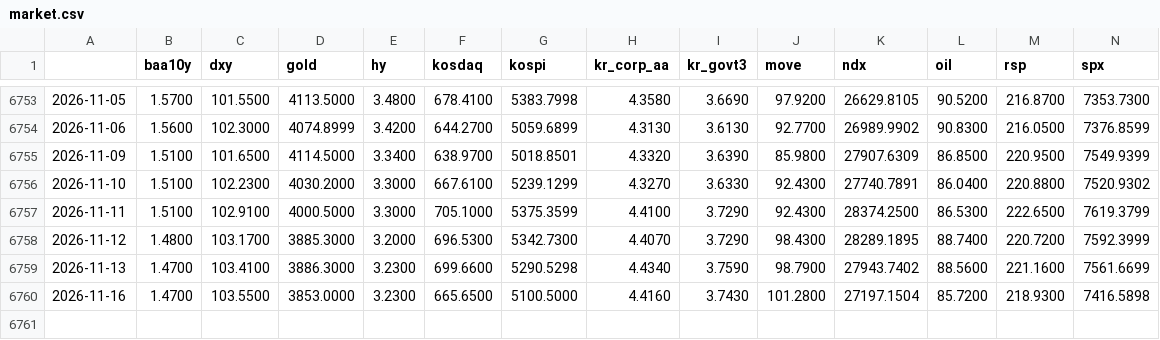
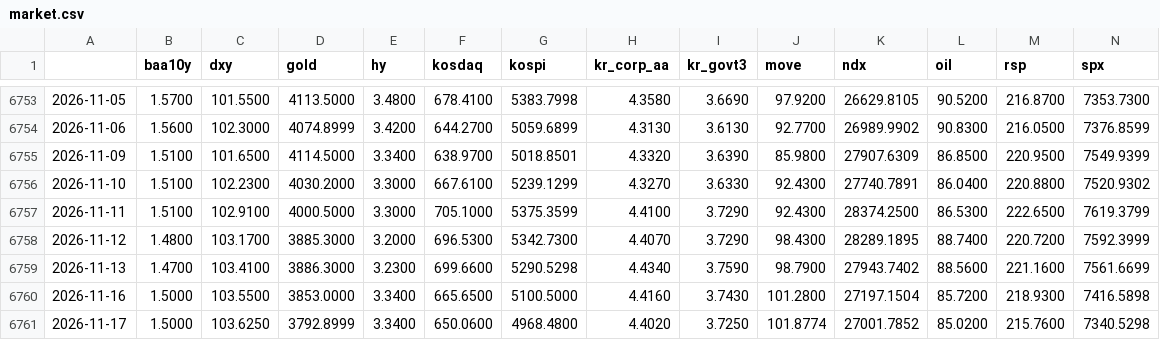
Before and after one commit to sebals38/InvestmentGuide, a CSV file: data/market.csv, drawn as a sheet; only a part is shown, gaps mark what is left out; rows hold the shown columns only; the diff names each change by its address in the sheet, - before the commit and + after, or states it on an @@ line.

```diff
--- a/data/market.csv
+++ b/data/market.csv
-B6760 (baa10y): 1.4700
+B6760 (baa10y): 1.5000
-E6760 (hy): 3.2300
+E6760 (hy): 3.3400
+row 6761: 2026-11-17 | 1.5000 | 103.6250 | 3792.8999 | 3.3400 | 650.0600 | 4968.4800 | 4.4020 | 3.7250 | 101.8774 | 27001.7852 | 85.0200 | 215.7600 | 7340.5298
```
Also changed, not shown: data/kr_adr.csv, data/stocks.csv, 2 other files.
